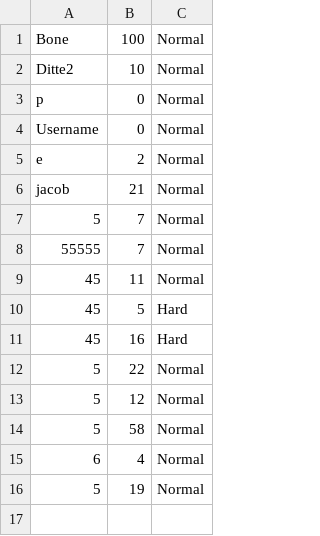
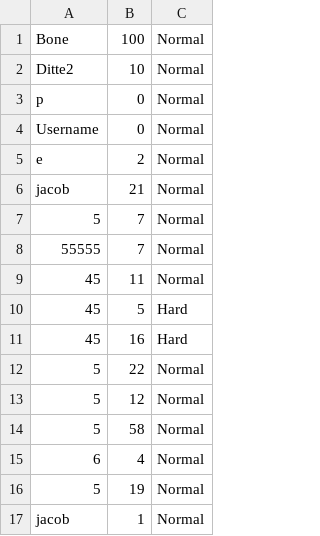
Before and after one commit to robskaar/Snake, a CSV file: src/Resources/CSV/HighScores.csv, drawn as a sheet; the diff names each change by its address in the sheet, - before the commit and + after, or states it on an @@ line.

```diff
--- a/src/Resources/CSV/HighScores.csv
+++ b/src/Resources/CSV/HighScores.csv
+row 17: jacob | 1 | Normal
```
Also changed, not shown: 2 other files.
